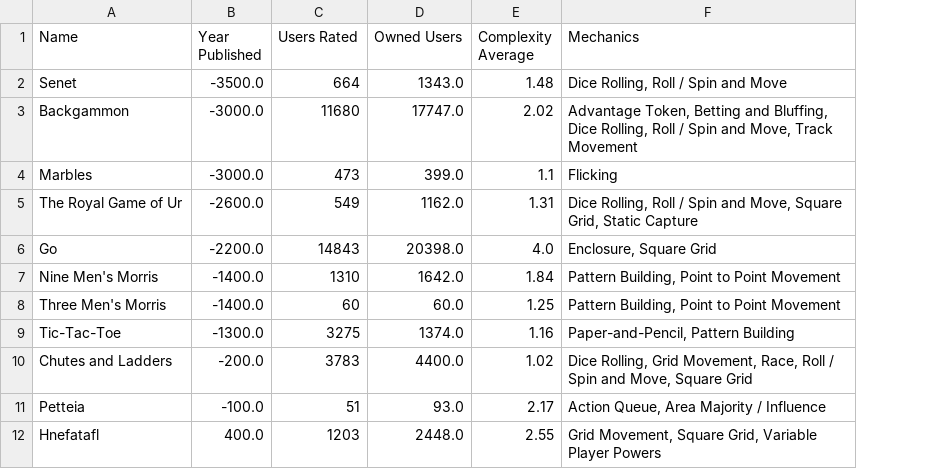
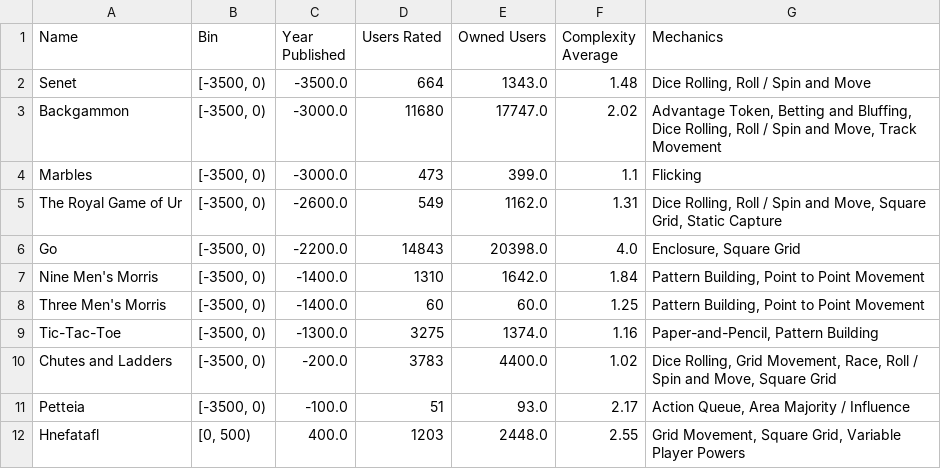
Before and after one commit to lee-leonardo/uiucs416-final, a CSV file: data/step_1.csv, drawn as a sheet; only a part is shown; the diff names each change by its address in the sheet, - before the commit and + after, or states it on an @@ line.

```diff
--- a/data/step_1.csv
+++ b/data/step_1.csv
+column B (Bin), rows 2-12: [-3500, 0) | [-3500, 0) | [-3500, 0) | [-3500, 0) | [-3500, 0) | [-3500, 0) | [-3500, 0) | [-3500, 0) | [-3500, 0) | [-3500, 0) | [0, 500)
```
Also changed, not shown: 1 other file.
